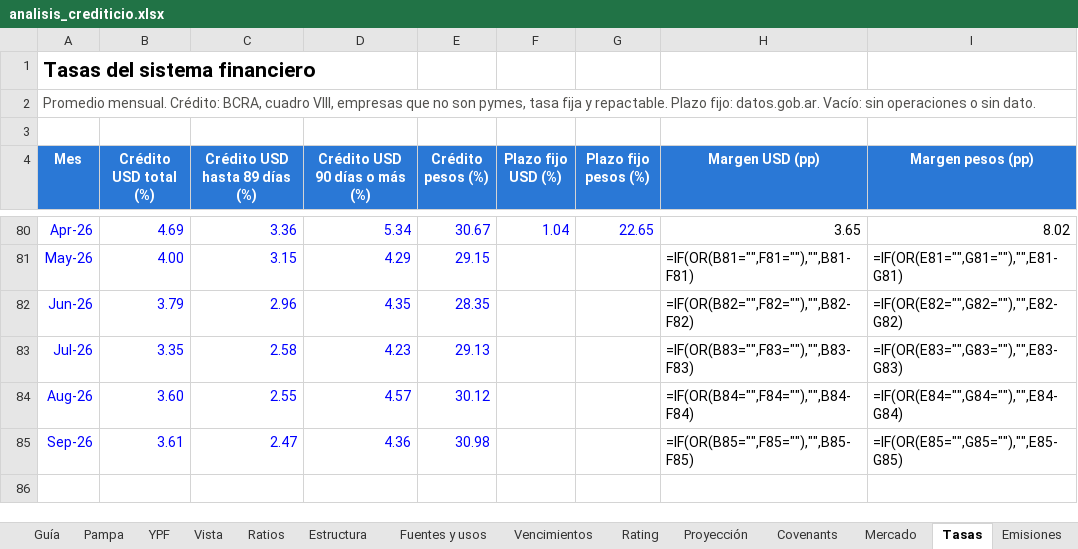
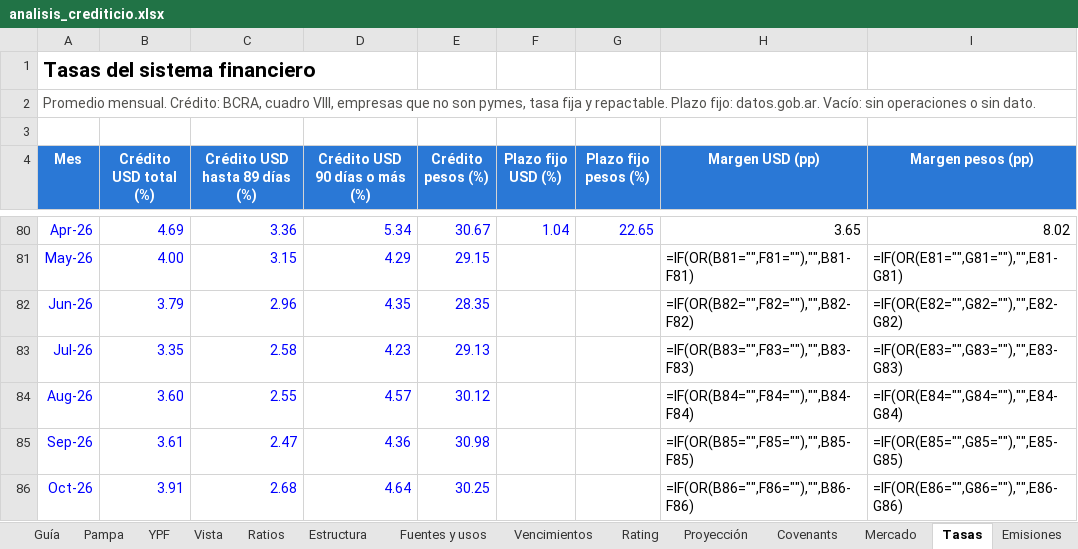
Before and after one commit to alvarez1lucas/analisis-crediticio, an Excel workbook: excel/analisis_crediticio.xlsx, sheet Tasas, drawn as a sheet; only a part is shown, gaps mark what is left out; values as stored, in another font and other column widths than the file's, no borders; formulas without a stored value are shown as written; charts and pictures not drawn; the diff names each change by its address in the sheet, - before the commit and + after, or states it on an @@ line.

```diff
--- a/excel/analisis_crediticio.xlsx (sheet Tasas)
+++ b/excel/analisis_crediticio.xlsx (sheet Tasas)
+row 86: Oct-26 | 3.91 | 2.68 | 4.64 | 30.25 |  |  | =IF(OR(B86="",F86=""),"",B86-F86) | =IF(OR(E86="",G86=""),"",E86-G86)
```
Also changed, not shown: sheet Emisiones, sheet Mercado, charts or pictures, 5 other files.
